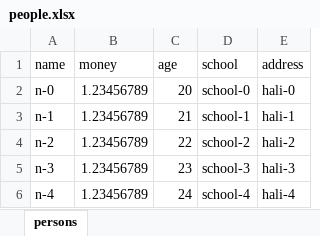
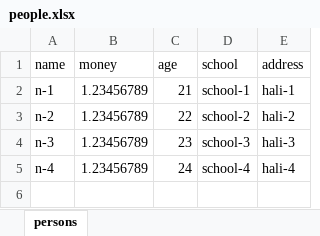
Before and after one commit to miaomiao3/xlsxutil, an Excel workbook: example/xlsx/people.xlsx, sheet persons, drawn as a sheet; values as stored, in another font and other column widths than the file's, no borders; the diff names each change by its address in the sheet, - before the commit and + after, or states it on an @@ line.

```diff
--- a/example/xlsx/people.xlsx (sheet persons)
+++ b/example/xlsx/people.xlsx (sheet persons)
-row 2: n-0 | 1.23456789 | 20 | school-0 | hali-0
```
Also changed, not shown: 11 other files.
